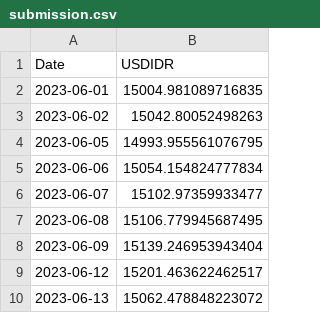
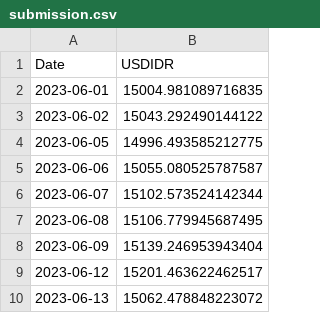
Before and after one commit to ruwwww/fp-pap, a CSV file: submission.csv, drawn as a sheet; only a part is shown.

```diff
--- a/submission.csv
+++ b/submission.csv
@@ -2,6 +2,6 @@ Date,USDIDR
 2023-06-01,15004.981089716835
-2023-06-02,15042.80052498263
-2023-06-05,14993.955561076795
-2023-06-06,15054.154824777834
-2023-06-07,15102.97359933477
+2023-06-02,15043.292490144122
+2023-06-05,14996.493585212775
+2023-06-06,15055.080525787587
+2023-06-07,15102.573524142344
 2023-06-08,15106.779945687495
```
Also changed, not shown: 4 other files.
